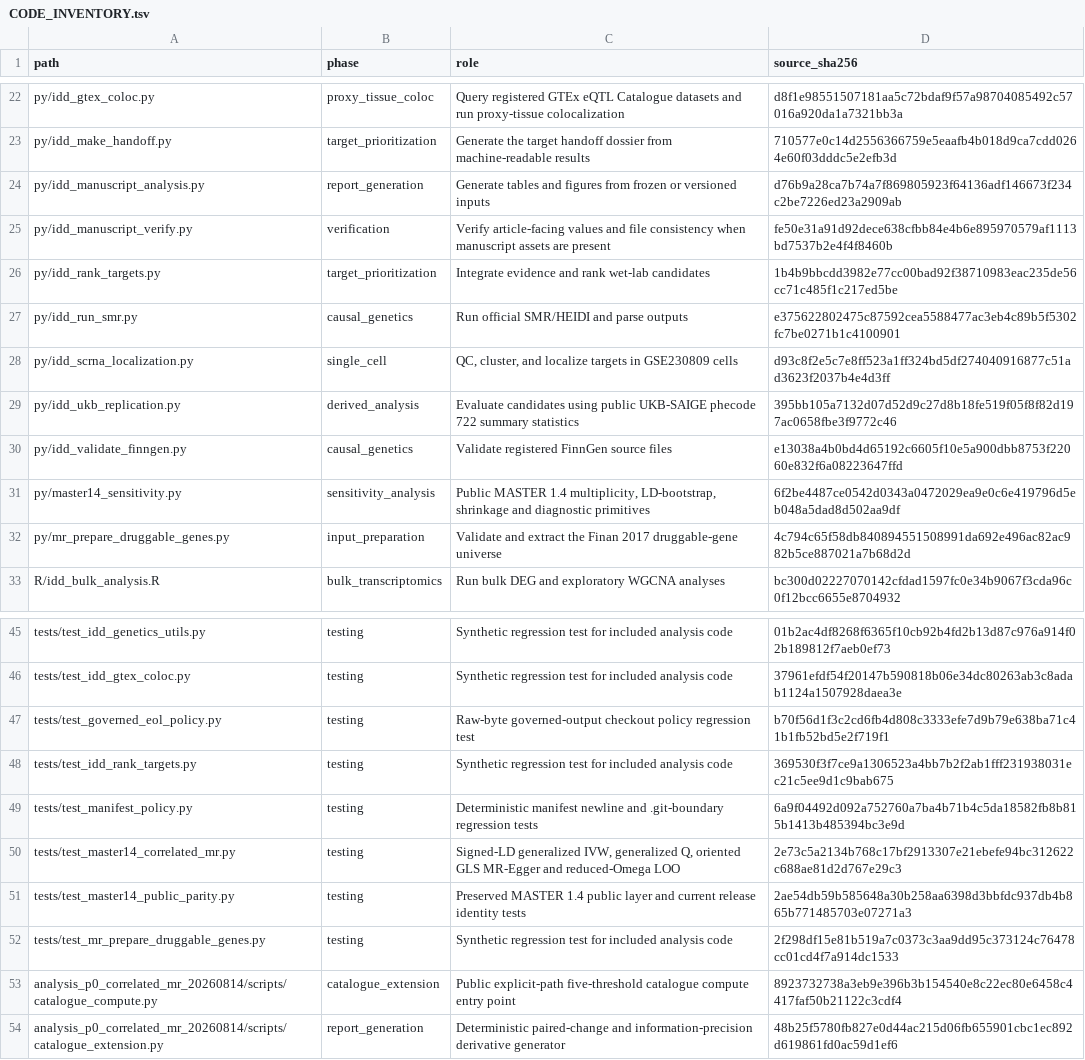
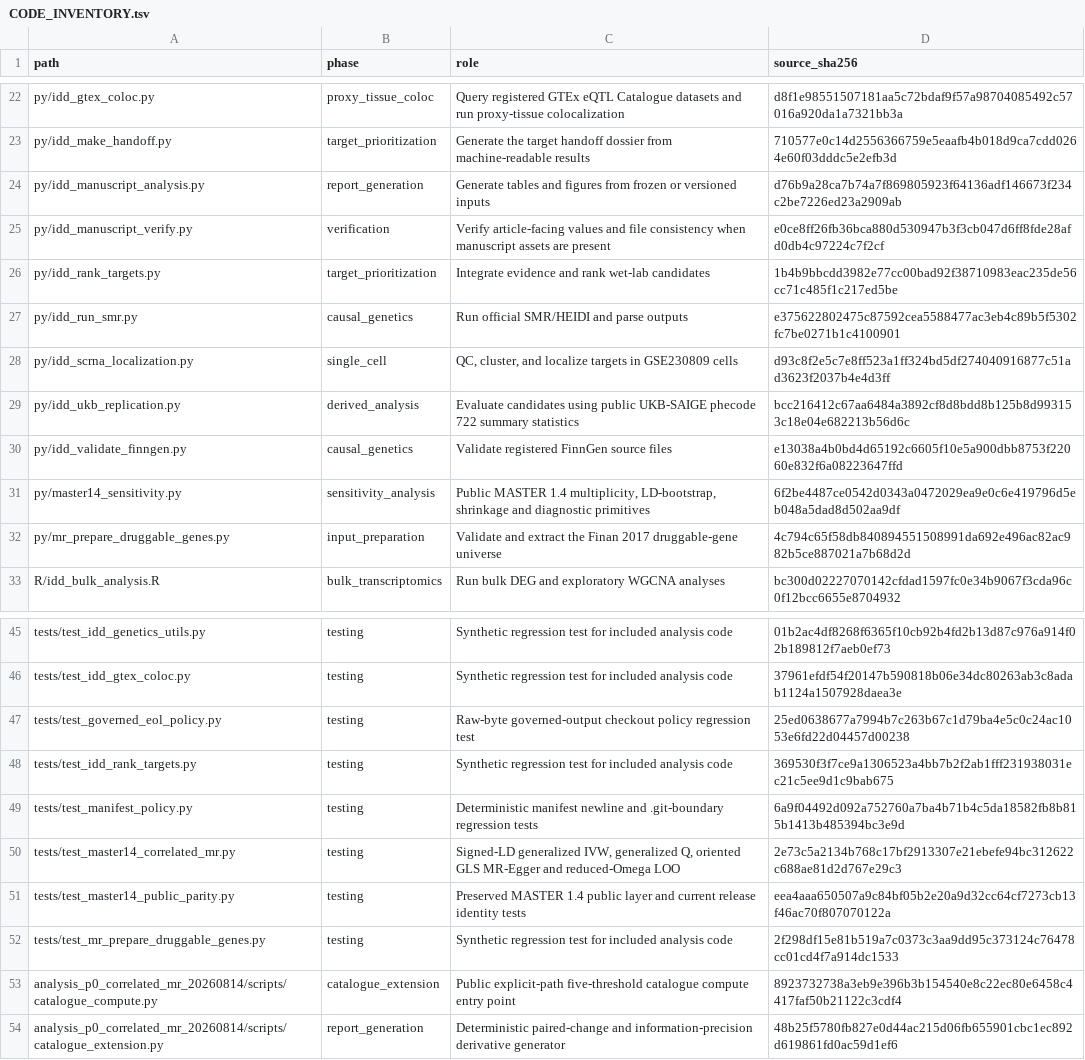
Before and after one commit to doctorzhu0105-cmd/idd-causal-target-analysis, a TSV file: docs/CODE_INVENTORY.tsv, drawn as a sheet; only a part is shown, gaps mark what is left out; the diff covers the shown part only.

```diff
--- a/docs/CODE_INVENTORY.tsv
+++ b/docs/CODE_INVENTORY.tsv
@@ -24,3 +24,3 @@
 "py/idd_manuscript_analysis.py"	"report_generation"	"Generate tables and figures from frozen or versioned inputs"	"d76b9a28ca7b74a7f869805923f64136adf146673f234c2be7226ed23a2909ab"
-"py/idd_manuscript_verify.py"	"verification"	"Verify article-facing values and file consistency when manuscript assets are present"	"fe50e31a91d92dece638cfbb84e4b6e895970579af1113bd7537b2e4f4f8460b"
+"py/idd_manuscript_verify.py"	"verification"	"Verify article-facing values and file consistency when manuscript assets are present"	"e0ce8ff26fb36bca880d530947b3f3cb047d6ff8fde28afd0db4c97224c7f2cf"
 "py/idd_rank_targets.py"	"target_prioritization"	"Integrate evidence and rank wet-lab candidates"	"1b4b9bbcdd3982e77cc00bad92f38710983eac235de56cc71c485f1c217ed5be"
@@ -28,3 +28,3 @@
 "py/idd_scrna_localization.py"	"single_cell"	"QC, cluster, and localize targets in GSE230809 cells"	"d93c8f2e5c7e8ff523a1ff324bd5df274040916877c51ad3623f2037b4e4d3ff"
-"py/idd_ukb_replication.py"	"derived_analysis"	"Evaluate candidates using public UKB-SAIGE phecode 722 summary statistics"	"395bb105a7132d07d52d9c27d8b18fe519f05f8f82d197ac0658fbe3f9772c46"
+"py/idd_ukb_replication.py"	"derived_analysis"	"Evaluate candidates using public UKB-SAIGE phecode 722 summary statistics"	"bcc216412c67aa6484a3892cf8d8bdd8b125b8d993153c18e04e682213b56d6c"
 "py/idd_validate_finngen.py"	"causal_genetics"	"Validate registered FinnGen source files"	"e13038a4b0bd4d65192c6605f10e5a900dbb8753f22060e832f6a08223647ffd"
@@ -46,3 +46,3 @@
 "tests/test_idd_gtex_coloc.py"	"testing"	"Synthetic regression test for included analysis code"	"37961efdf54f20147b590818b06e34dc80263ab3c8adab1124a1507928daea3e"
-"tests/test_governed_eol_policy.py"	"testing"	"Raw-byte governed-output checkout policy regression test"	"b70f56d1f3c2cd6fb4d808c3333efe7d9b79e638ba71c41b1fb52bd5e2f719f1"
+"tests/test_governed_eol_policy.py"	"testing"	"Raw-byte governed-output checkout policy regression test"	"25ed0638677a7994b7c263b67c1d79ba4e5c0c24ac1053e6fd22d04457d00238"
 "tests/test_idd_rank_targets.py"	"testing"	"Synthetic regression test for included analysis code"	"369530f3f7ce9a1306523a4bb7b2f2ab1fff231938031ec21c5ee9d1c9bab675"
@@ -50,3 +50,3 @@
 "tests/test_master14_correlated_mr.py"	"testing"	"Signed-LD generalized IVW, generalized Q, oriented GLS MR-Egger and reduced-Omega LOO"	"2e73c5a2134b768c17bf2913307e21ebefe94bc312622c688ae81d2d767e29c3"
-"tests/test_master14_public_parity.py"	"testing"	"Preserved MASTER 1.4 public layer and current release identity tests"	"2ae54db59b585648a30b258aa6398d3bbfdc937db4b865b771485703e07271a3"
+"tests/test_master14_public_parity.py"	"testing"	"Preserved MASTER 1.4 public layer and current release identity tests"	"eea4aaa650507a9c84bf05b2e20a9d32cc64cf7273cb13f46ac70f807070122a"
 "tests/test_mr_prepare_druggable_genes.py"	"testing"	"Synthetic regression test for included analysis code"	"2f298df15e81b519a7c0373c3aa9dd95c373124c76478cc01cd4f7a914dc1533"
```
Also changed, not shown: 23 added rows and 1 edited cell elsewhere in this file, manifest.tsv, revision_r1/CODE_SOURCE_IDENTITY.tsv, 33 other files.
